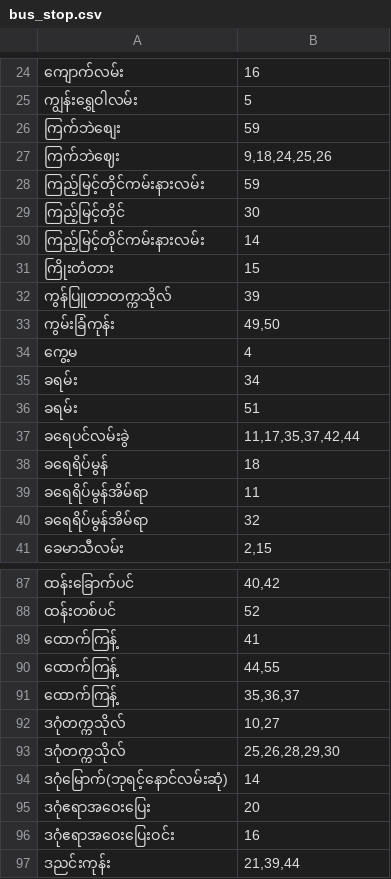
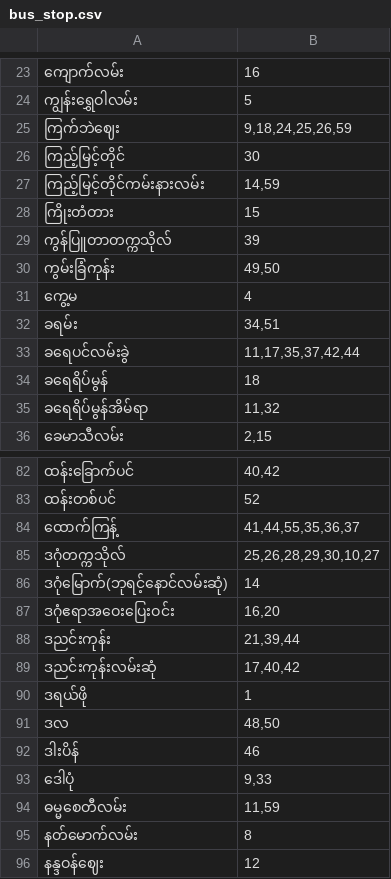
Before and after one commit to ye-lin-aung/Yangon-Bus-Data, a CSV file: bus_stop/bus_stop.csv, drawn as a sheet; only a part is shown, gaps mark what is left out; the shorter side is filled out with more unchanged rows; the diff covers the shown part only.

Commit message:
Update bus.csv
Remove duplicate files

```diff
--- a/bus_stop/bus_stop.csv
+++ b/bus_stop/bus_stop.csv
@@ -25,7 +24,5 @@
 "ကျွန်းရွှေဝါလမ်း","5"
-"ကြက်ဘဲစျေး","59"
-"ကြက်ဘဲဈေး","9,18,24,25,26"
-"ကြည့်မြင့်တိုင်ကမ်းနားလမ်း","59"
+"ကြက်ဘဲဈေး","9,18,24,25,26,59"
 "ကြည့်မြင့်တိုင်","30"
-"ကြည့်မြင့်တိုင်ကမ်းနားလမ်း","14"
+"ကြည့်မြင့်တိုင်ကမ်းနားလမ်း","14,59"
 "ကြိုးတံတား","15"
@@ -34,8 +31,6 @@
 "ကွေ့မ","4"
-"ခရမ်း","34"
-"ခရမ်း","51"
+"ခရမ်း","34,51"
 "ခရေပင်လမ်းခွဲ","11,17,35,37,42,44"
 "ခရေရိပ်မွန်","18"
-"ခရေရိပ်မွန်အိမ်ရာ","11"
-"ခရေရိပ်မွန်အိမ်ရာ","32"
+"ခရေရိပ်မွန်အိမ်ရာ","11,32"
 "ခေမာသီလမ်း","2,15"
@@ -88,10 +83,6 @@
 "ထန်းတစ်ပင်","52"
-"ထောက်ကြန့်","41"
-"ထောက်ကြန့်","44,55"
-"ထောက်ကြန့်","35,36,37"
-"ဒဂုံတက္ကသိုလ်","10,27"
-"ဒဂုံတက္ကသိုလ်","25,26,28,29,30"
+"ထောက်ကြန့်","41,44,55,35,36,37"
+"ဒဂုံတက္ကသိုလ်","25,26,28,29,30,10,27"
 "ဒဂုံမြောက်(ဘုရင့်နောင်လမ်းဆုံ)","14"
-"ဒဂုံဧရာအဝေးပြေး","20"
-"ဒဂုံဧရာအဝေးပြေးဝင်း","16"
+"ဒဂုံဧရာအဝေးပြေးဝင်း","16,20"
 "ဒညင်းကုန်း","21,39,44"
```
Also changed, not shown: 9 removed rows and 7 edited cells elsewhere in this file.
